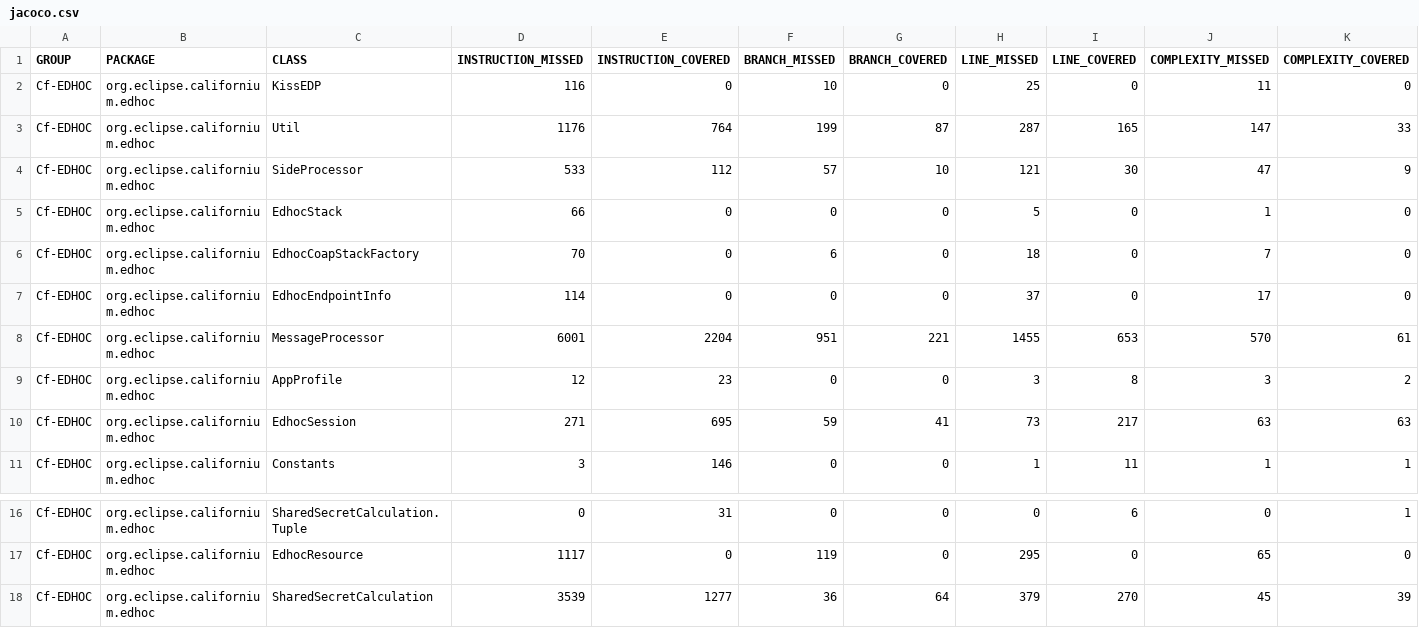
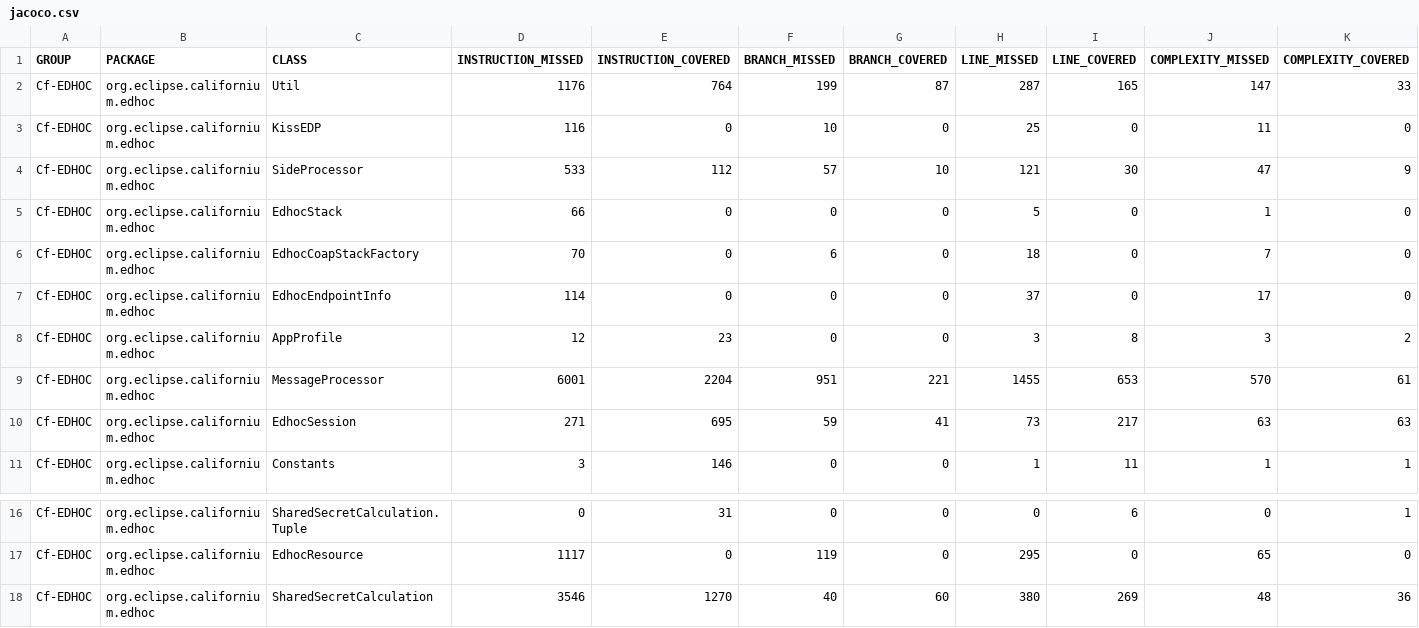
Before and after one commit to rikard-sics/sifis-home, a CSV file: reports/edhoc/jacoco.csv, drawn as a sheet; only a part is shown, gaps mark what is left out; the diff names each change by its address in the sheet, - before the commit and + after, or states it on an @@ line.

```diff
--- a/reports/edhoc/jacoco.csv
+++ b/reports/edhoc/jacoco.csv
@@ row 3 moved to row 2: Cf-EDHOC @@
@@ row 9 moved to row 8: Cf-EDHOC @@
-D18 (INSTRUCTION_MISSED): 3539
+D18 (INSTRUCTION_MISSED): 3546
-E18 (INSTRUCTION_COVERED): 1277
+E18 (INSTRUCTION_COVERED): 1270
-F18 (BRANCH_MISSED): 36
+F18 (BRANCH_MISSED): 40
-G18 (BRANCH_COVERED): 64
+G18 (BRANCH_COVERED): 60
-H18 (LINE_MISSED): 379
+H18 (LINE_MISSED): 380
-I18 (LINE_COVERED): 270
+I18 (LINE_COVERED): 269
-J18 (COMPLEXITY_MISSED): 45
+J18 (COMPLEXITY_MISSED): 48
-K18 (COMPLEXITY_COVERED): 39
+K18 (COMPLEXITY_COVERED): 36
```
Also changed, not shown: 11 other files.
